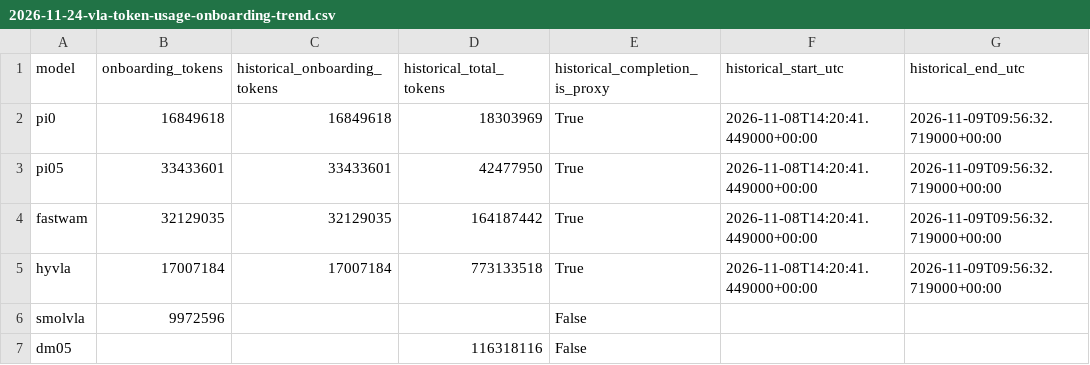
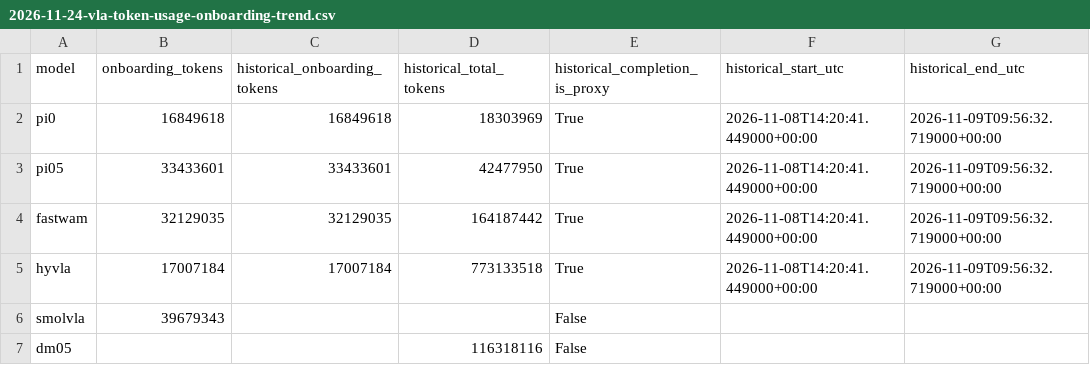
Before and after one commit to 20261023/FlashRT, a CSV file: docs/reports/2026-11-24-vla-token-usage-onboarding-trend.csv, drawn as a sheet; only a part is shown; the diff names each change by its address in the sheet, - before the commit and + after, or states it on an @@ line.

```diff
--- a/docs/reports/2026-11-24-vla-token-usage-onboarding-trend.csv
+++ b/docs/reports/2026-11-24-vla-token-usage-onboarding-trend.csv
-B6 (onboarding_tokens): 9972596
+B6 (onboarding_tokens): 39679343
```
Also changed, not shown: docs/reports/2026-11-24-vla-token-usage-method-model.csv, docs/reports/2026-11-24-vla-token-usage-model-lifecycle.csv, 11 other files.
